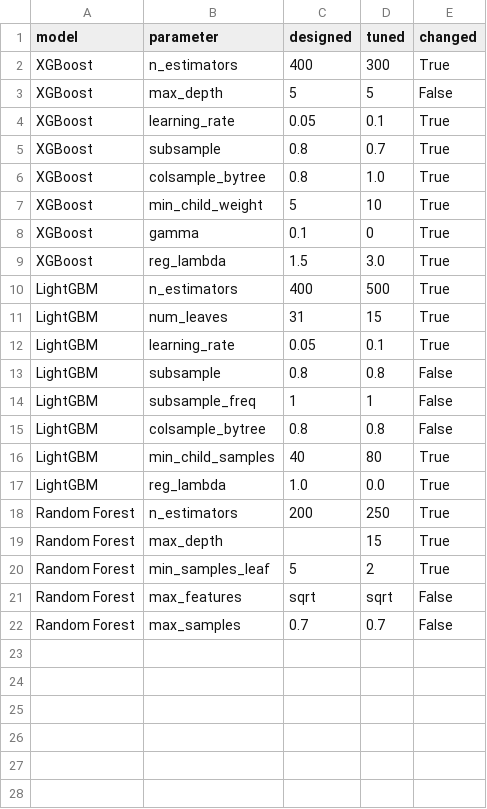
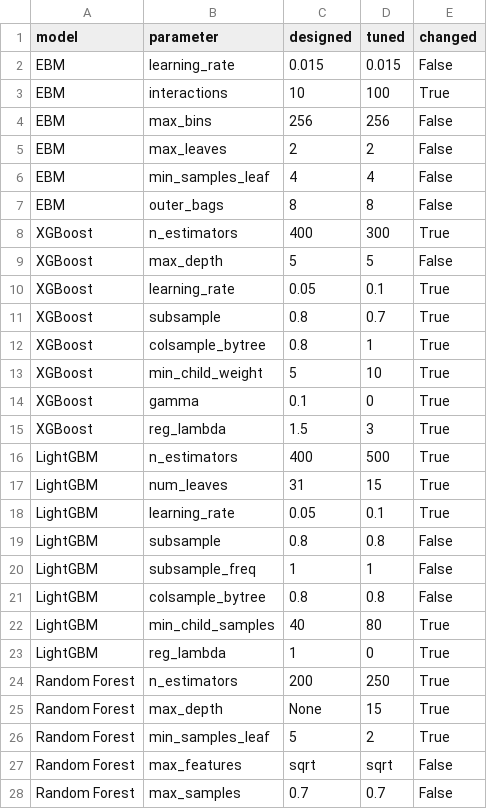
Before and after one commit to ChathuraKarunanayaka/sl-telco-churn, a CSV file: reports/hyperparameters.csv, drawn as a sheet.

```diff
--- a/reports/hyperparameters.csv
+++ b/reports/hyperparameters.csv
@@ -1,2 +1,8 @@
 model,parameter,designed,tuned,changed
+EBM,learning_rate,0.015,0.015,False
+EBM,interactions,10,100,True
+EBM,max_bins,256,256,False
+EBM,max_leaves,2,2,False
+EBM,min_samples_leaf,4,4,False
+EBM,outer_bags,8,8,False
 XGBoost,n_estimators,400,300,True
@@ -5,6 +11,6 @@ XGBoost,learning_rate,0.05,0.1,True
 XGBoost,subsample,0.8,0.7,True
-XGBoost,colsample_bytree,0.8,1.0,True
+XGBoost,colsample_bytree,0.8,1,True
 XGBoost,min_child_weight,5,10,True
 XGBoost,gamma,0.1,0,True
-XGBoost,reg_lambda,1.5,3.0,True
+XGBoost,reg_lambda,1.5,3,True
 LightGBM,n_estimators,400,500,True
@@ -16,5 +22,5 @@ LightGBM,colsample_bytree,0.8,0.8,False
 LightGBM,min_child_samples,40,80,True
-LightGBM,reg_lambda,1.0,0.0,True
+LightGBM,reg_lambda,1,0,True
 Random Forest,n_estimators,200,250,True
-Random Forest,max_depth,,15,True
+Random Forest,max_depth,None,15,True
 Random Forest,min_samples_leaf,5,2,True
```
Also changed, not shown: reports/model_comparison.csv, reports/shap_global_importance.csv, 32 other files.
